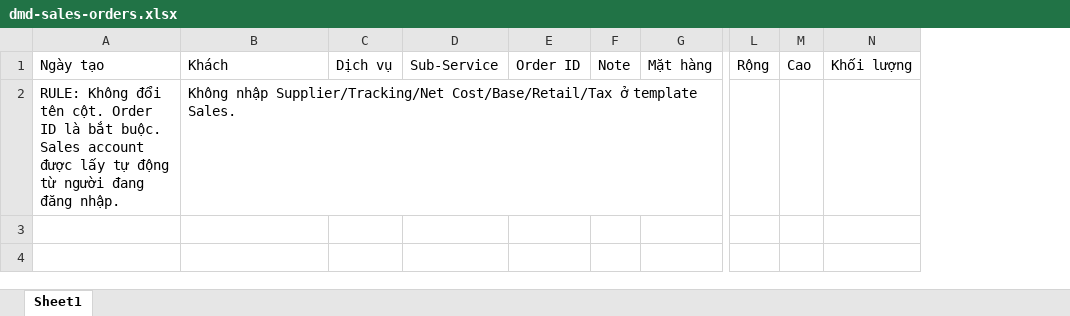
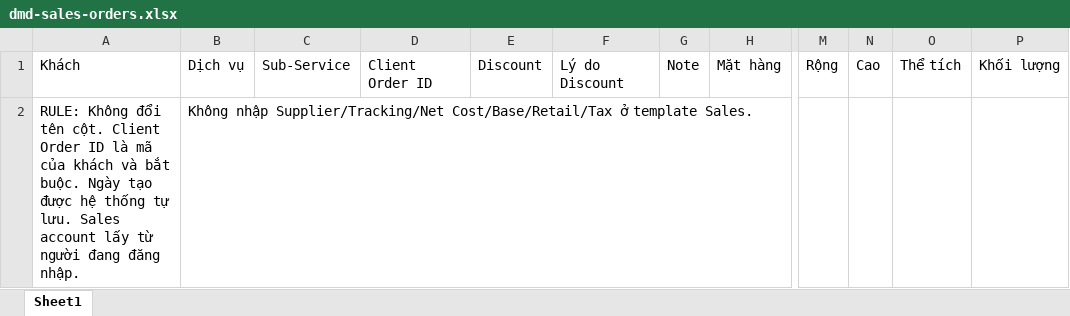
Before and after one commit to lionet-technology/dmd-order-platform, an Excel workbook: public/templates/dmd-sales-orders.xlsx, sheet Sheet1, drawn as a sheet; only a part is shown, gaps mark what is left out; values as stored, in another font and other column widths than the file's, no borders; removed rows and columns are numbered as before the commit, all else as after; rows hold the shown columns only; the diff names each change by its address in the sheet, - before the commit and + after, or states it on an @@ line.

Commit message:
feat: add client-scoped order workflows and tracking operations
Add Client/Sales access controls, service settings, purchase queue, shipment status, bulk tracking replacements and order audit history. Preserve legacy accounts and migrate tracking charge references without duplicate debits.

Include regression checks for access control, order calculations, API workflows, imports and legacy migration. Local verification: 147 assertions passed and production webpack build succeeded. Browser UI and live Jenkins deployment remain unverified; cancellation and Client-specific Balance imports remain pending.

```diff
--- a/public/templates/dmd-sales-orders.xlsx (sheet Sheet1)
+++ b/public/templates/dmd-sales-orders.xlsx (sheet Sheet1)
-column A, row 1: Ngày tạo
-column E, row 1: Order ID
+column D, row 1: Client Order ID
+column E, row 1: Discount
+column F, row 1: Lý do Discount
+column O, row 1: Thể tích
-row 2: RULE: Không đổi tên cột. Order ID là bắt buộc. Sales account được lấy tự động từ người đang đăng nhập. | Không nhập Supplier/Tracking/Net Cost/Base/Retail/Tax ở template Sales.
+row 2: RULE: Không đổi tên cột. Client Order ID là mã của khách và bắt buộc. Ngày tạo được hệ thống tự lưu. Sales account lấy từ người đang đăng nhập. | Không nhập Supplier/Tracking/Net Cost/Base/Retail/Tax ở template Sales.
```
Also changed, not shown: public/templates/dmd-admin-orders.xlsx, public/templates/dmd-supplier-costs.xlsx, 33 other files.
